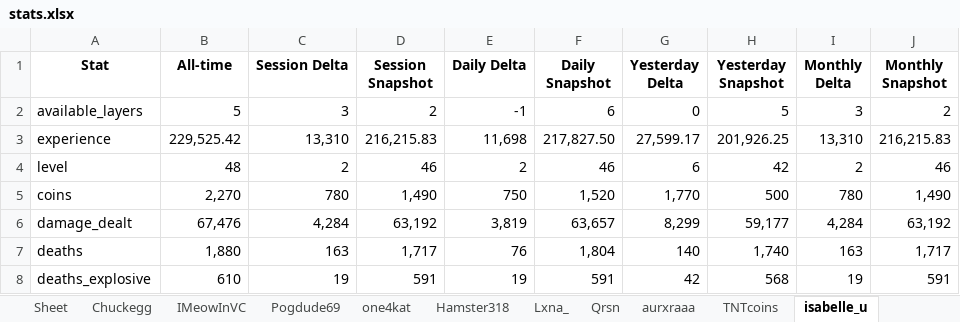
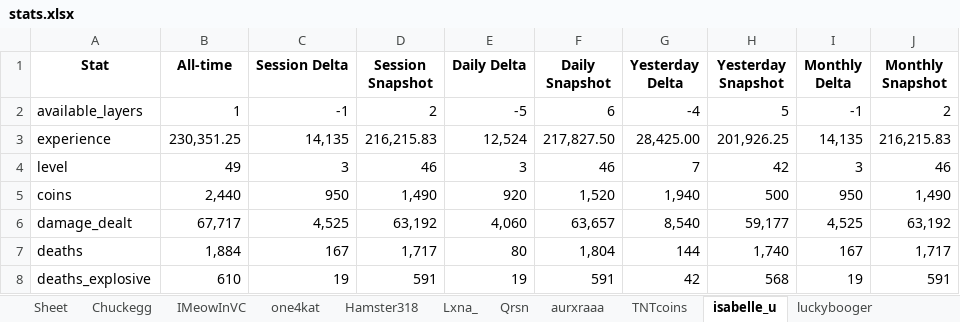
Before and after one commit to Chuckegg/Sheep-wars-bot-api, an Excel workbook: stats.xlsx, sheet isabelle_u, drawn as a sheet; only a part is shown; values as stored, in another font and other column widths than the file's, no borders; the diff covers the shown part only; the diff names each change by its address in the sheet, - before the commit and + after, or states it on an @@ line.

```diff
--- a/stats.xlsx (sheet isabelle_u)
+++ b/stats.xlsx (sheet isabelle_u)
-sheet tab: Pogdude69
-B2 (All-time): 5
+B2 (All-time): 1
-C2 (Session Delta): 3
+C2 (Session Delta): -1
-E2 (Daily Delta): -1
+E2 (Daily Delta): -5
-G2 (Yesterday Delta): 0
+G2 (Yesterday Delta): -4
-I2 (Monthly Delta): 3
+I2 (Monthly Delta): -1
-B3 (All-time): 229,525.42
+B3 (All-time): 230,351.25
-C3 (Session Delta): 13,310
+C3 (Session Delta): 14,135
-E3 (Daily Delta): 11,698
+E3 (Daily Delta): 12,524
-G3 (Yesterday Delta): 27,599.17
+G3 (Yesterday Delta): 28,425.00
-I3 (Monthly Delta): 13,310
+I3 (Monthly Delta): 14,135
-B4 (All-time): 48
+B4 (All-time): 49
-C4 (Session Delta): 2
+C4 (Session Delta): 3
-E4 (Daily Delta): 2
+E4 (Daily Delta): 3
-G4 (Yesterday Delta): 6
+G4 (Yesterday Delta): 7
-I4 (Monthly Delta): 2
+I4 (Monthly Delta): 3
-B5 (All-time): 2,270
+B5 (All-time): 2,440
-C5 (Session Delta): 780
+C5 (Session Delta): 950
-E5 (Daily Delta): 750
+E5 (Daily Delta): 920
-G5 (Yesterday Delta): 1,770
+G5 (Yesterday Delta): 1,940
-I5 (Monthly Delta): 780
+I5 (Monthly Delta): 950
-B6 (All-time): 67,476
+B6 (All-time): 67,717
-C6 (Session Delta): 4,284
+C6 (Session Delta): 4,525
-E6 (Daily Delta): 3,819
+E6 (Daily Delta): 4,060
-G6 (Yesterday Delta): 8,299
+G6 (Yesterday Delta): 8,540
-I6 (Monthly Delta): 4,284
+I6 (Monthly Delta): 4,525
-B7 (All-time): 1,880
+B7 (All-time): 1,884
-C7 (Session Delta): 163
+C7 (Session Delta): 167
-E7 (Daily Delta): 76
+E7 (Daily Delta): 80
-G7 (Yesterday Delta): 140
+G7 (Yesterday Delta): 144
-I7 (Monthly Delta): 163
+I7 (Monthly Delta): 167
```
Also changed, not shown: 60 edited cells elsewhere in this sheet, sheet oAlkaline, sheet Kimmiii20, sheet meowiis, sheet Chuckegg, sheet luckybooger, sheet __Feared, 4 other files.
